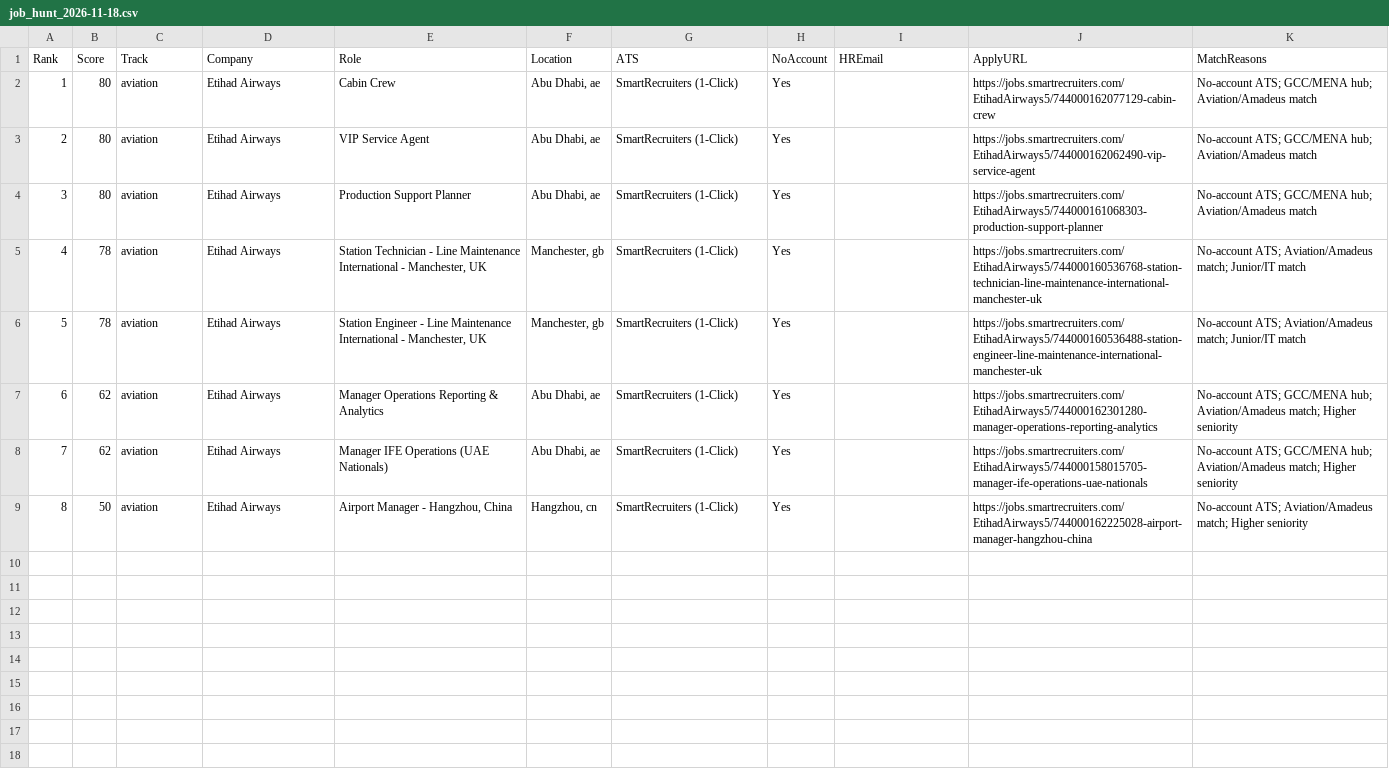
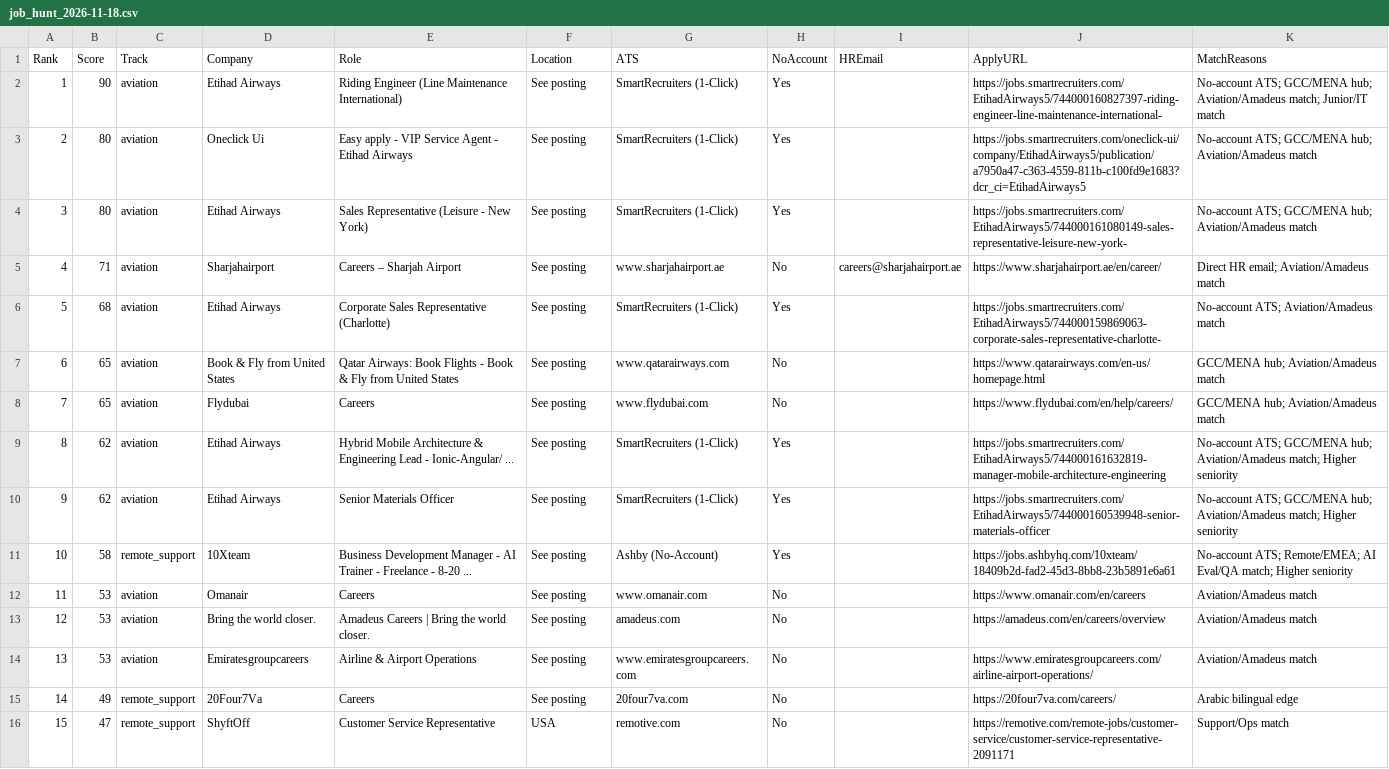
Before and after one commit to xionforbusiness-glitch/aethelgard-vault, a CSV file: career/job_hunt_2026-11-18.csv, drawn as a sheet; only a part is shown; removed rows and columns are numbered as before the commit, all else as after; the diff covers the shown part only; the diff names each change by its address in the sheet, - before the commit and + after, or states it on an @@ line.

Commit message:
chore: pre-sync vault state

```diff
--- a/career/job_hunt_2026-11-18.csv
+++ b/career/job_hunt_2026-11-18.csv
-B2 (Score): 80
+B2 (Score): 90
-E2 (Role): Cabin Crew
+E2 (Role): Riding Engineer (Line Maintenance International)
-F2:F4 (Location): Abu Dhabi, ae
+F2:F4 (Location): See posting
-J2 (ApplyURL): https://jobs.smartrecruiters.com/EtihadAirways5/744000162077129-cabin-crew
+J2 (ApplyURL): https://jobs.smartrecruiters.com/EtihadAirways5/744000160827397-riding-engineer-line-maintenance-international-
-K2 (MatchReasons): …hub; Aviation/Amadeus match
+K2 (MatchReasons): …hub; Aviation/Amadeus match; Junior/IT match
-D3 (Company): Etihad Airways
+D3 (Company): Oneclick Ui
-E3 (Role): VIP Service Agent
+E3 (Role): Easy apply - VIP Service Agent - Etihad Airways
-J3 (ApplyURL): https://jobs.smartrecruiters.com/EtihadAirways5/744000162062490-vip-service-agent
+J3 (ApplyURL): https://jobs.smartrecruiters.com/oneclick-ui/company/EtihadAirways5/publication/a7950a47-c363-4559-811b-c100fd9e1683?dcr_ci=EtihadAirways5
-E4 (Role): Production Support Planner
+E4 (Role): Sales Representative (Leisure - New York)
-J4 (ApplyURL): https://jobs.smartrecruiters.com/EtihadAirways5/744000161068303-production-support-planner
+J4 (ApplyURL): https://jobs.smartrecruiters.com/EtihadAirways5/744000161080149-sales-representative-leisure-new-york-
-row 5: 4 | 78 | aviation | Etihad Airways | Station Technician - Line Maintenance International - Manchester, UK | Manchester, gb | SmartRecruiters (1-Click) | Yes |  | https://jobs.smartrecruiters.com/EtihadAirways5/744000160536768-station-technician-line-maintenance-international-manchester-uk | No-account ATS; Aviation/Amadeus match; Junior/IT match
+row 5: 4 | 71 | aviation | Sharjahairport | Careers – Sharjah Airport | See posting | www.sharjahairport.ae | No | careers@sharjahairport.ae | https://www.sharjahairport.ae/en/career/ | Direct HR email; Aviation/Amadeus match
-B6 (Score): 78
+B6 (Score): 68
-E6 (Role): Station Engineer - Line Maintenance International - Manchester, UK
+E6 (Role): Corporate Sales Representative (Charlotte)
-F6 (Location): Manchester, gb
+F6 (Location): See posting
-J6 (ApplyURL): https://jobs.smartrecruiters.com/EtihadAirways5/744000160536488-station-engineer-line-maintenance-international-manchester-uk
+J6 (ApplyURL): https://jobs.smartrecruiters.com/EtihadAirways5/744000159869063-corporate-sales-representative-charlotte-
-K6 (MatchReasons): …ATS; Aviation/Amadeus match; Junior/IT match
+K6 (MatchReasons): …ATS; Aviation/Amadeus match
+row 7: 6 | 65 | aviation | Book & Fly from United States | Qatar Airways: Book Flights - Book & Fly from United States | See posting | www.qatarairways.com | No |  | https://www.qatarairways.com/en-us/homepage.html | GCC/MENA hub; Aviation/Amadeus match
+row 8: 7 | 65 | aviation | Flydubai | Careers | See posting | www.flydubai.com | No |  | https://www.flydubai.com/en/help/careers/ | GCC/MENA hub; Aviation/Amadeus match
@@ column A (Rank) renumbered between rows 9 and 10 @@
-E9 (Role): Manager Operations Reporting & Analytics
+E9 (Role): Hybrid Mobile Architecture & Engineering Lead - Ionic-Angular/ ...
-F9:F10 (Location): Abu Dhabi, ae
+F9:F10 (Location): See posting
-J9 (ApplyURL): https://jobs.smartrecruiters.com/EtihadAirways5/744000162301280-manager-operations-reporting-analytics
+J9 (ApplyURL): https://jobs.smartrecruiters.com/EtihadAirways5/744000161632819-manager-mobile-architecture-engineering
-E10 (Role): Manager IFE Operations (UAE Nationals)
+E10 (Role): Senior Materials Officer
-J10 (ApplyURL): https://jobs.smartrecruiters.com/EtihadAirways5/744000158015705-manager-ife-operations-uae-nationals
+J10 (ApplyURL): https://jobs.smartrecruiters.com/EtihadAirways5/744000160539948-senior-materials-officer
-row 9: 8 | 50 | aviation | Etihad Airways | Airport Manager - Hangzhou, China | Hangzhou, cn | SmartRecruiters (1-Click) | Yes |  | https://jobs.smartrecruiters.com/EtihadAirways5/744000162225028-airport-manager-hangzhou-china | No-account ATS; Aviation/Amadeus match; Higher seniority
+row 11: 10 | 58 | remote_support | 10Xteam | Business Development Manager - AI Trainer - Freelance - 8-20 ... | See posting | Ashby (No-Account) | Yes |  | https://jobs.ashbyhq.com/10xteam/18409b2d-fad2-45d3-8bb8-23b5891e6a61 | No-account ATS; Remote/EMEA; AI Eval/QA match; Higher seniority
+row 12: 11 | 53 | aviation | Omanair | Careers | See posting | www.omanair.com | No |  | https://www.omanair.com/en/careers | Aviation/Amadeus match
+row 13: 12 | 53 | aviation | Bring the world closer. | Amadeus Careers | Bring the world closer. | See posting | amadeus.com | No |  | https://amadeus.com/en/careers/overview | Aviation/Amadeus match
+row 14: 13 | 53 | aviation | Emiratesgroupcareers | Airline & Airport Operations | See posting | www.emiratesgroupcareers.com | No |  | https://www.emiratesgroupcareers.com/airline-airport-operations/ | Aviation/Amadeus match
+row 15: 14 | 49 | remote_support | 20Four7Va | Careers | See posting | 20four7va.com | No |  | https://20four7va.com/careers/ | Arabic bilingual edge
+row 16: 15 | 47 | remote_support | ShyftOff | Customer Service Representative | USA | remotive.com | No |  | https://remotive.com/remote-jobs/customer-service/customer-service-representative-2091171 | Support/Ops match
```
Also changed, not shown: 6 added rows elsewhere in this file, 3 other files.
